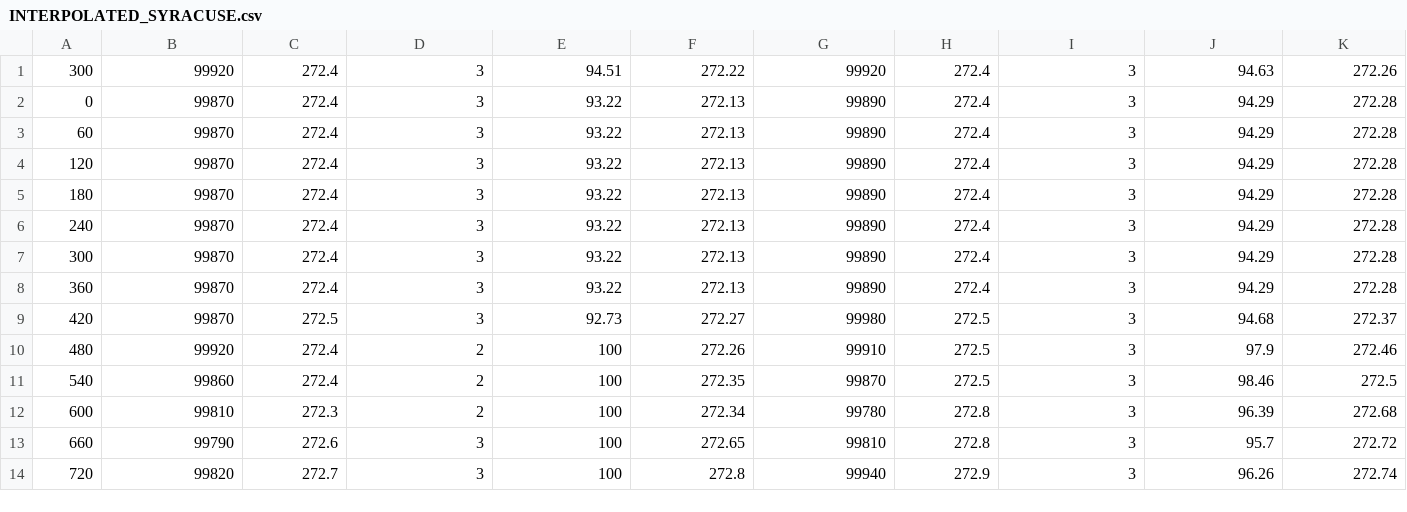
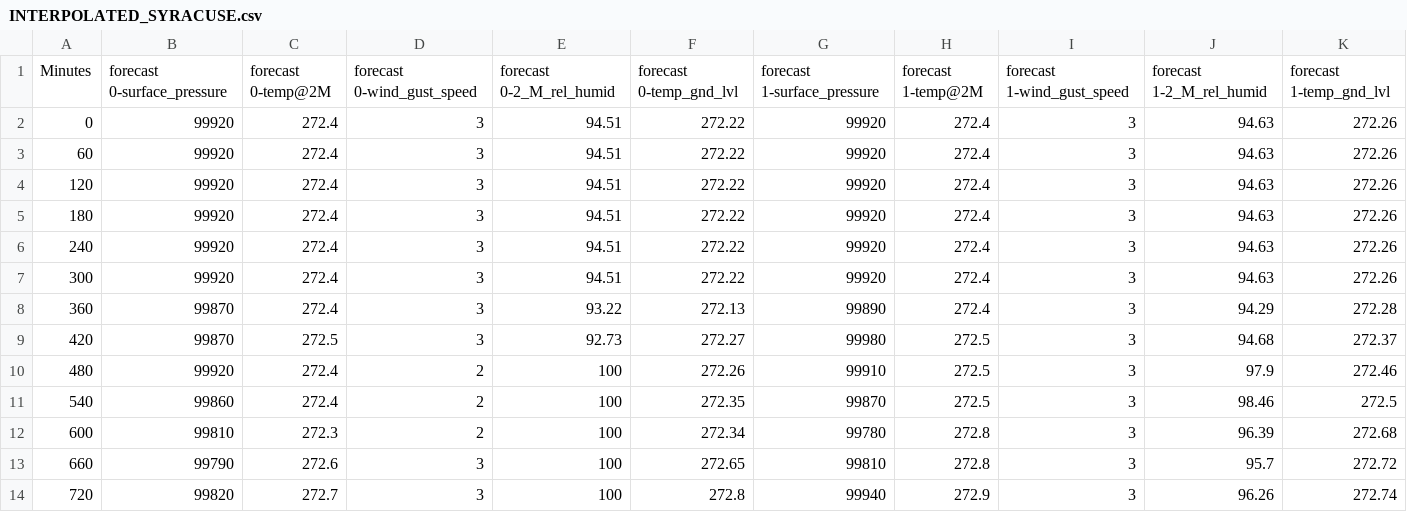
Before and after one commit to MaxDu17/WindPower, a CSV file: Training_Sets/INTERPOLATED_SYRACUSE.csv, drawn as a sheet; only a part is shown; removed rows and columns are numbered as before the commit, all else as after; rows hold the shown columns only; the diff names each change by its address in the sheet, - before the commit and + after, or states it on an @@ line.

```diff
--- a/Training_Sets/INTERPOLATED_SYRACUSE.csv
+++ b/Training_Sets/INTERPOLATED_SYRACUSE.csv
+row 1: Minutes | forecast 0-surface_pressure | forecast 0-temp@2M | forecast 0-wind_gust_speed | forecast 0-2_M_rel_humid | forecast 0-temp_gnd_lvl | forecast 1-surface_pressure | forecast 1-temp@2M | forecast 1-wind_gust_speed | forecast 1-2_M_rel_humid | forecast 1-temp_gnd_lvl
+row 2: 0 | 99920 | 272.4 | 3 | 94.51 | 272.22 | 99920 | 272.4 | 3 | 94.63 | 272.26
+row 3: 60 | 99920 | 272.4 | 3 | 94.51 | 272.22 | 99920 | 272.4 | 3 | 94.63 | 272.26
+row 4: 120 | 99920 | 272.4 | 3 | 94.51 | 272.22 | 99920 | 272.4 | 3 | 94.63 | 272.26
+row 5: 180 | 99920 | 272.4 | 3 | 94.51 | 272.22 | 99920 | 272.4 | 3 | 94.63 | 272.26
+row 6: 240 | 99920 | 272.4 | 3 | 94.51 | 272.22 | 99920 | 272.4 | 3 | 94.63 | 272.26
-row 2: 0 | 99870 | 272.4 | 3 | 93.22 | 272.13 | 99890 | 272.4 | 3 | 94.29 | 272.28
-row 3: 60 | 99870 | 272.4 | 3 | 93.22 | 272.13 | 99890 | 272.4 | 3 | 94.29 | 272.28
-row 4: 120 | 99870 | 272.4 | 3 | 93.22 | 272.13 | 99890 | 272.4 | 3 | 94.29 | 272.28
-row 5: 180 | 99870 | 272.4 | 3 | 93.22 | 272.13 | 99890 | 272.4 | 3 | 94.29 | 272.28
-row 6: 240 | 99870 | 272.4 | 3 | 93.22 | 272.13 | 99890 | 272.4 | 3 | 94.29 | 272.28
-row 7: 300 | 99870 | 272.4 | 3 | 93.22 | 272.13 | 99890 | 272.4 | 3 | 94.29 | 272.28
```
Also changed, not shown: Training_Sets/MINUTE_SYRACUSE.csv, 2 other files.
